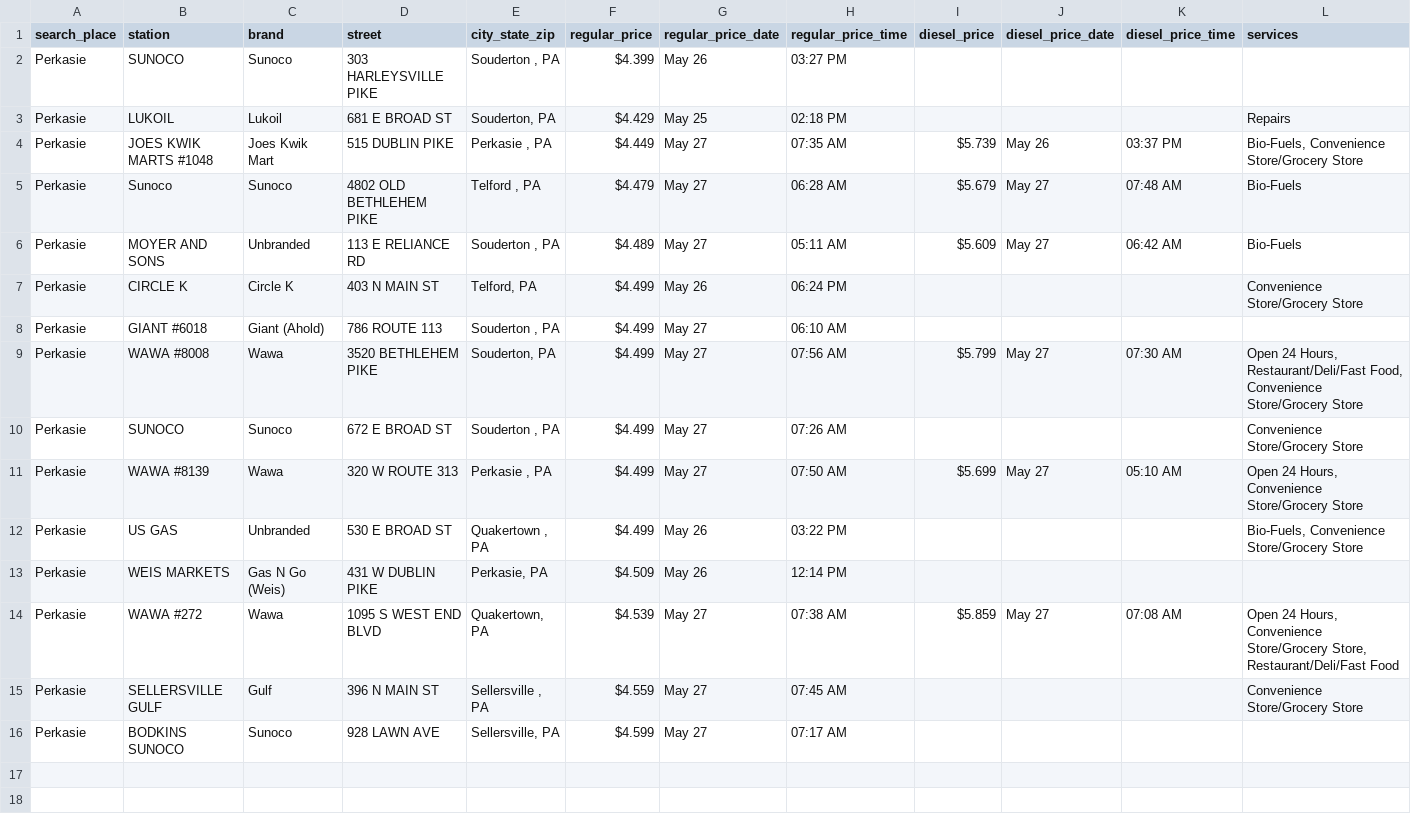
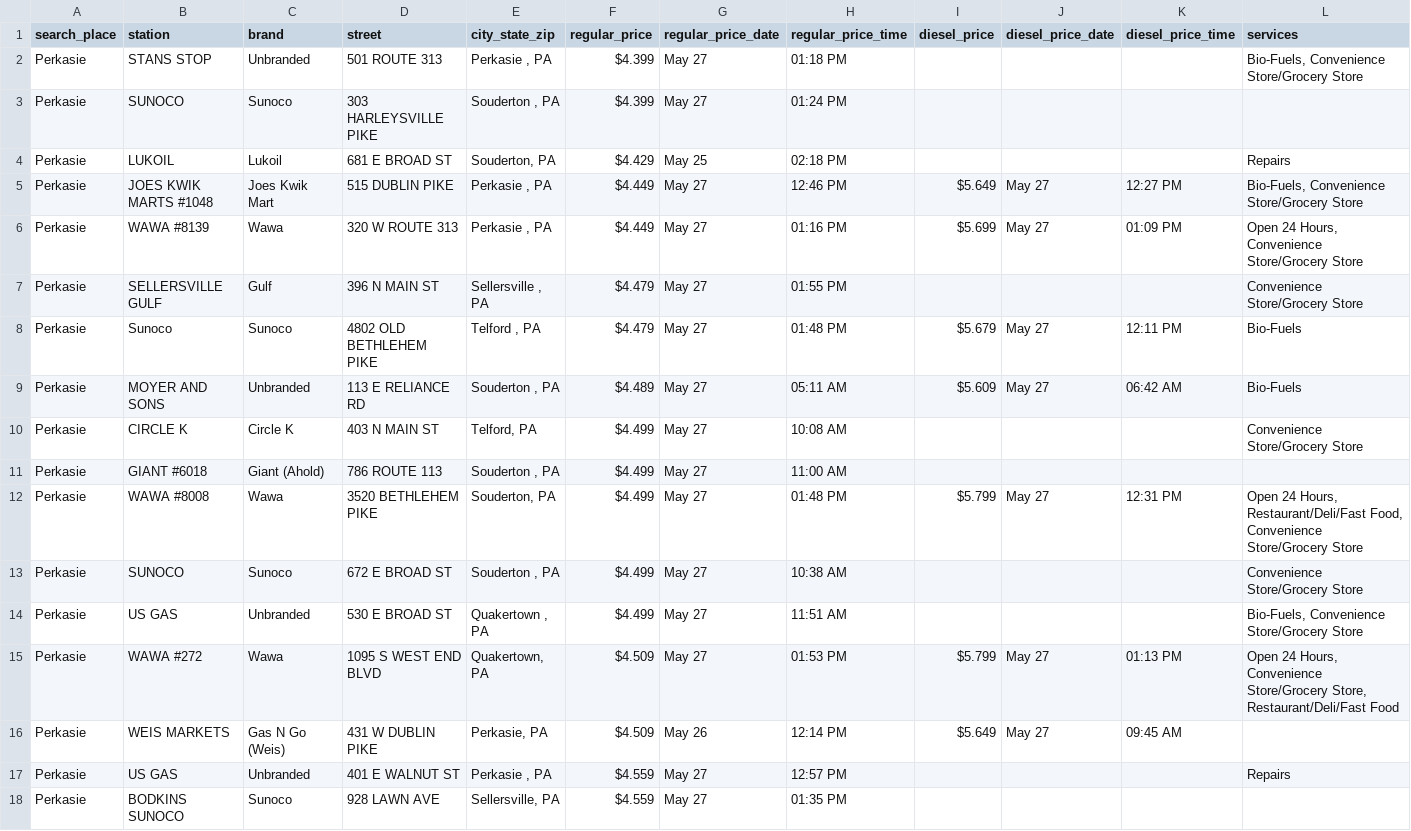
Before and after one commit to CUlleryUSATRepos/BucksGasRepo, a CSV file: BucksGasPrices/PerkasieGas.csv, drawn as a sheet.

```diff
--- a/BucksGasPrices/PerkasieGas.csv
+++ b/BucksGasPrices/PerkasieGas.csv
@@ -1,16 +1,18 @@
 search_place,station,brand,street,city_state_zip,regular_price,regular_price_date,regular_price_time,diesel_price,diesel_price_date,diesel_price_time,services
-Perkasie,SUNOCO,Sunoco,303 HARLEYSVILLE PIKE,"Souderton , PA",$4.399,May 26,03:27 PM,,,,
+Perkasie,STANS STOP,Unbranded,501 ROUTE 313,"Perkasie , PA",$4.399,May 27,01:18 PM,,,,"Bio-Fuels, Convenience Store/Grocery Store"
+Perkasie,SUNOCO,Sunoco,303 HARLEYSVILLE PIKE,"Souderton , PA",$4.399,May 27,01:24 PM,,,,
 Perkasie,LUKOIL,Lukoil,681 E BROAD ST,"Souderton, PA",$4.429,May 25,02:18 PM,,,,Repairs
-Perkasie,JOES KWIK MARTS #1048,Joes Kwik Mart,515 DUBLIN PIKE,"Perkasie , PA",$4.449,May 27,07:35 AM,$5.739,May 26,03:37 PM,"Bio-Fuels, Convenience Store/Grocery Store"
-Perkasie,Sunoco,Sunoco,4802 OLD BETHLEHEM PIKE,"Telford , PA",$4.479,May 27,06:28 AM,$5.679,May 27,07:48 AM,Bio-Fuels
+Perkasie,JOES KWIK MARTS #1048,Joes Kwik Mart,515 DUBLIN PIKE,"Perkasie , PA",$4.449,May 27,12:46 PM,$5.649,May 27,12:27 PM,"Bio-Fuels, Convenience Store/Grocery Store"
+Perkasie,WAWA #8139,Wawa,320 W ROUTE 313,"Perkasie , PA",$4.449,May 27,01:16 PM,$5.699,May 27,01:09 PM,"Open 24 Hours, Convenience Store/Grocery Store"
+Perkasie,SELLERSVILLE GULF,Gulf,396 N MAIN ST,"Sellersville , PA",$4.479,May 27,01:55 PM,,,,Convenience Store/Grocery Store
+Perkasie,Sunoco,Sunoco,4802 OLD BETHLEHEM PIKE,"Telford , PA",$4.479,May 27,01:48 PM,$5.679,May 27,12:11 PM,Bio-Fuels
 Perkasie,MOYER AND SONS,Unbranded,113 E RELIANCE RD,"Souderton , PA",$4.489,May 27,05:11 AM,$5.609,May 27,06:42 AM,Bio-Fuels
-Perkasie,CIRCLE K,Circle K,403 N MAIN ST,"Telford, PA",$4.499,May 26,06:24 PM,,,,Convenience Store/Grocery Store
-Perkasie,GIANT #6018,Giant (Ahold),786 ROUTE 113,"Souderton , PA",$4.499,May 27,06:10 AM,,,,
-Perkasie,WAWA #8008,Wawa,3520 BETHLEHEM PIKE,"Souderton, PA",$4.499,May 27,07:56 AM,$5.799,May 27,07:30 AM,"Open 24 Hours, Restaurant/Deli/Fast Food, Convenience Store/Grocery Store"
-Perkasie,SUNOCO,Sunoco,672 E BROAD ST,"Souderton , PA",$4.499,May 27,07:26 AM,,,,Convenience Store/Grocery Store
-Perkasie,WAWA #8139,Wawa,320 W ROUTE 313,"Perkasie , PA",$4.499,May 27,07:50 AM,$5.699,May 27,05:10 AM,"Open 24 Hours, Convenience Store/Grocery Store"
-Perkasie,US GAS,Unbranded,530 E BROAD ST,"Quakertown , PA",$4.499,May 26,03:22 PM,,,,"Bio-Fuels, Convenience Store/Grocery Store"
-Perkasie,WEIS MARKETS,Gas N Go (Weis),431 W DUBLIN PIKE,"Perkasie, PA",$4.509,May 26,12:14 PM,,,,
-Perkasie,WAWA #272,Wawa,1095 S WEST END BLVD,"Quakertown, PA",$4.539,May 27,07:38 AM,$5.859,May 27,07:08 AM,"Open 24 Hours, Convenience Store/Grocery Store, Restaurant/Deli/Fast Food"
-Perkasie,SELLERSVILLE GULF,Gulf,396 N MAIN ST,"Sellersville , PA",$4.559,May 27,07:45 AM,,,,Convenience Store/Grocery Store
-Perkasie,BODKINS SUNOCO,Sunoco,928 LAWN AVE,"Sellersville, PA",$4.599,May 27,07:17 AM,,,,
+Perkasie,CIRCLE K,Circle K,403 N MAIN ST,"Telford, PA",$4.499,May 27,10:08 AM,,,,Convenience Store/Grocery Store
+Perkasie,GIANT #6018,Giant (Ahold),786 ROUTE 113,"Souderton , PA",$4.499,May 27,11:00 AM,,,,
+Perkasie,WAWA #8008,Wawa,3520 BETHLEHEM PIKE,"Souderton, PA",$4.499,May 27,01:48 PM,$5.799,May 27,12:31 PM,"Open 24 Hours, Restaurant/Deli/Fast Food, Convenience Store/Grocery Store"
+Perkasie,SUNOCO,Sunoco,672 E BROAD ST,"Souderton , PA",$4.499,May 27,10:38 AM,,,,Convenience Store/Grocery Store
+Perkasie,US GAS,Unbranded,530 E BROAD ST,"Quakertown , PA",$4.499,May 27,11:51 AM,,,,"Bio-Fuels, Convenience Store/Grocery Store"
+Perkasie,WAWA #272,Wawa,1095 S WEST END BLVD,"Quakertown, PA",$4.509,May 27,01:53 PM,$5.799,May 27,01:13 PM,"Open 24 Hours, Convenience Store/Grocery Store, Restaurant/Deli/Fast Food"
+Perkasie,WEIS MARKETS,Gas N Go (Weis),431 W DUBLIN PIKE,"Perkasie, PA",$4.509,May 26,12:14 PM,$5.649,May 27,09:45 AM,
+Perkasie,US GAS,Unbranded,401 E WALNUT ST,"Perkasie , PA",$4.559,May 27,12:57 PM,,,,Repairs
+Perkasie,BODKINS SUNOCO,Sunoco,928 LAWN AVE,"Sellersville, PA",$4.559,May 27,01:35 PM,,,,
```
Also changed, not shown: BucksGasPrices/DublinGas.csv, BucksGasPrices/HulmevilleGas.csv, 57 other files.
